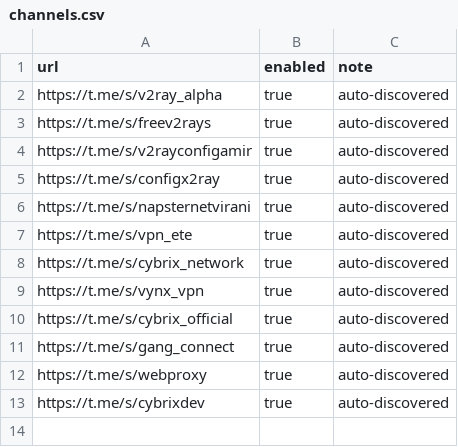
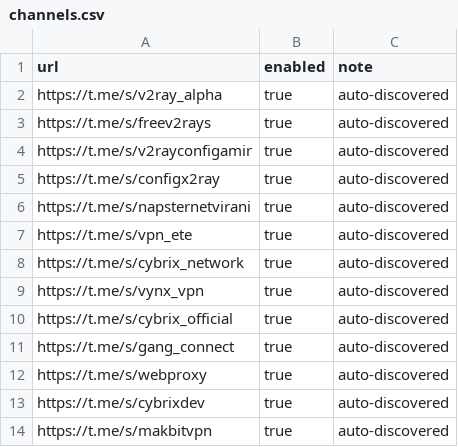
Before and after one commit to ramin00542/GO_V2rayCollector_V2, a CSV file: config/channels.csv, drawn as a sheet.

```diff
--- a/config/channels.csv
+++ b/config/channels.csv
@@ -13 +13,2 @@ https://t.me/s/webproxy,true,auto-discovered
 https://t.me/s/cybrixdev,true,auto-discovered
+https://t.me/s/makbitvpn,true,auto-discovered
```
Also changed, not shown: reports/history.csv, 8 other files.
